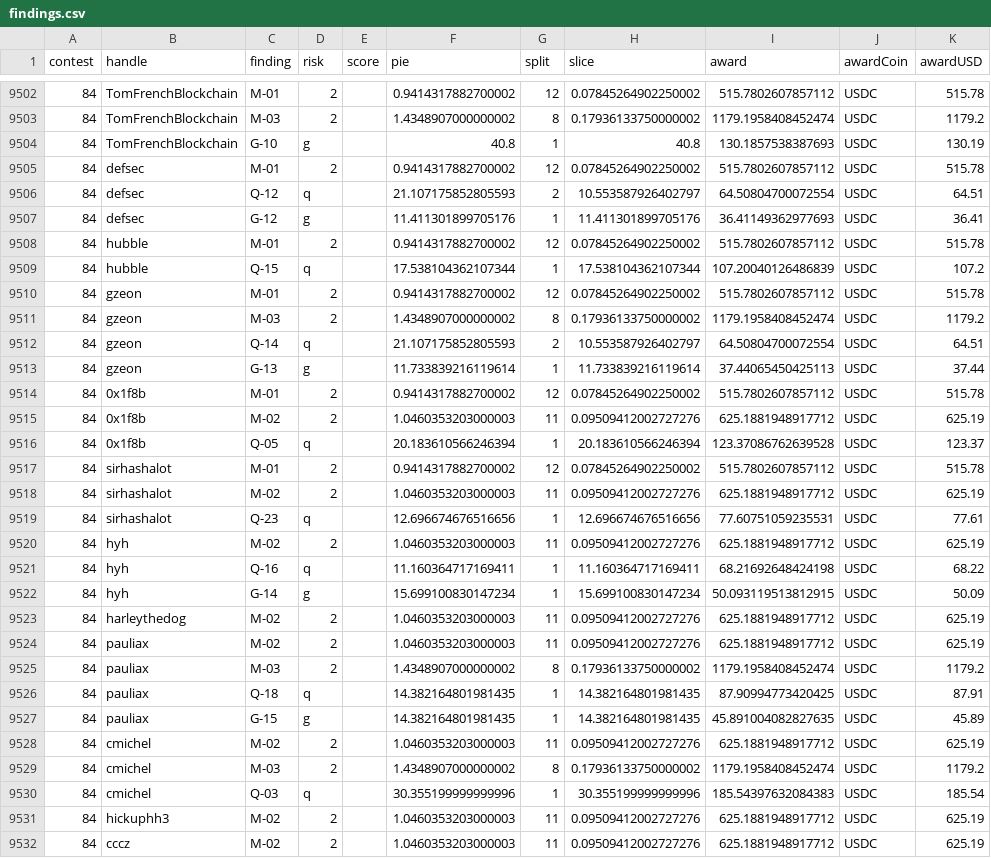
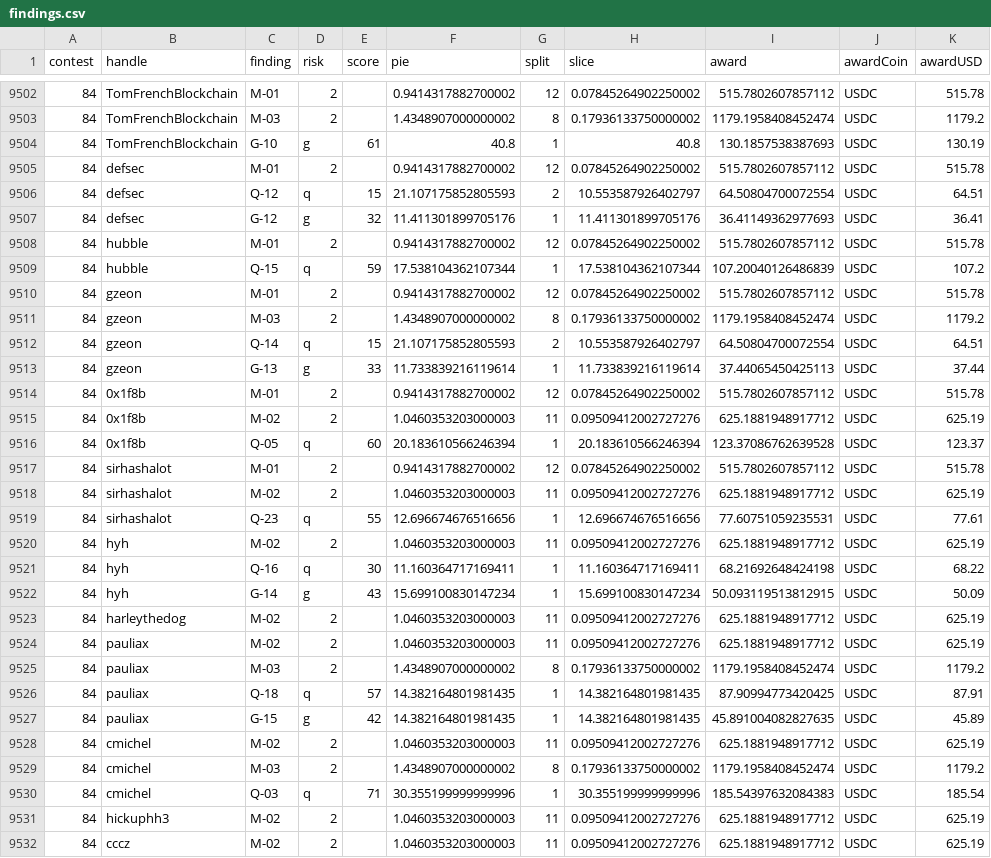
Before and after one commit to code-423n4/code423n4.com, a CSV file: _data/findings/findings.csv, drawn as a sheet; only a part is shown, gaps mark what is left out; the diff covers the shown part only.

Commit message:
Update Badger Citadel findings - contestID 84

```diff
--- a/_data/findings/findings.csv
+++ b/_data/findings/findings.csv
@@ -9503,21 +9503,21 @@ contest,handle,finding,risk,score,pie,split,slice,award,awardCoin,awardUSD
 84,TomFrenchBlockchain,M-03,2,,1.4348907000000002,8,0.17936133750000002,1179.1958408452474,USDC,1179.2
-84,TomFrenchBlockchain,G-10,g,,40.8,1,40.8,130.1857538387693,USDC,130.19
+84,TomFrenchBlockchain,G-10,g,61,40.8,1,40.8,130.1857538387693,USDC,130.19
 84,defsec,M-01,2,,0.9414317882700002,12,0.07845264902250002,515.7802607857112,USDC,515.78
-84,defsec,Q-12,q,,21.107175852805593,2,10.553587926402797,64.50804700072554,USDC,64.51
-84,defsec,G-12,g,,11.411301899705176,1,11.411301899705176,36.41149362977693,USDC,36.41
+84,defsec,Q-12,q,15,21.107175852805593,2,10.553587926402797,64.50804700072554,USDC,64.51
+84,defsec,G-12,g,32,11.411301899705176,1,11.411301899705176,36.41149362977693,USDC,36.41
 84,hubble,M-01,2,,0.9414317882700002,12,0.07845264902250002,515.7802607857112,USDC,515.78
-84,hubble,Q-15,q,,17.538104362107344,1,17.538104362107344,107.20040126486839,USDC,107.2
+84,hubble,Q-15,q,59,17.538104362107344,1,17.538104362107344,107.20040126486839,USDC,107.2
 84,gzeon,M-01,2,,0.9414317882700002,12,0.07845264902250002,515.7802607857112,USDC,515.78
 84,gzeon,M-03,2,,1.4348907000000002,8,0.17936133750000002,1179.1958408452474,USDC,1179.2
-84,gzeon,Q-14,q,,21.107175852805593,2,10.553587926402797,64.50804700072554,USDC,64.51
-84,gzeon,G-13,g,,11.733839216119614,1,11.733839216119614,37.44065450425113,USDC,37.44
+84,gzeon,Q-14,q,15,21.107175852805593,2,10.553587926402797,64.50804700072554,USDC,64.51
+84,gzeon,G-13,g,33,11.733839216119614,1,11.733839216119614,37.44065450425113,USDC,37.44
 84,0x1f8b,M-01,2,,0.9414317882700002,12,0.07845264902250002,515.7802607857112,USDC,515.78
 84,0x1f8b,M-02,2,,1.0460353203000003,11,0.09509412002727276,625.1881948917712,USDC,625.19
-84,0x1f8b,Q-05,q,,20.183610566246394,1,20.183610566246394,123.37086762639528,USDC,123.37
+84,0x1f8b,Q-05,q,60,20.183610566246394,1,20.183610566246394,123.37086762639528,USDC,123.37
 84,sirhashalot,M-01,2,,0.9414317882700002,12,0.07845264902250002,515.7802607857112,USDC,515.78
 84,sirhashalot,M-02,2,,1.0460353203000003,11,0.09509412002727276,625.1881948917712,USDC,625.19
-84,sirhashalot,Q-23,q,,12.696674676516656,1,12.696674676516656,77.60751059235531,USDC,77.61
+84,sirhashalot,Q-23,q,55,12.696674676516656,1,12.696674676516656,77.60751059235531,USDC,77.61
 84,hyh,M-02,2,,1.0460353203000003,11,0.09509412002727276,625.1881948917712,USDC,625.19
-84,hyh,Q-16,q,,11.160364717169411,1,11.160364717169411,68.21692648424198,USDC,68.22
-84,hyh,G-14,g,,15.699100830147234,1,15.699100830147234,50.093119513812915,USDC,50.09
+84,hyh,Q-16,q,30,11.160364717169411,1,11.160364717169411,68.21692648424198,USDC,68.22
+84,hyh,G-14,g,43,15.699100830147234,1,15.699100830147234,50.093119513812915,USDC,50.09
 84,harleythedog,M-02,2,,1.0460353203000003,11,0.09509412002727276,625.1881948917712,USDC,625.19
@@ -9525,7 +9525,7 @@ contest,handle,finding,risk,score,pie,split,slice,award,awardCoin,awardUSD
 84,pauliax,M-03,2,,1.4348907000000002,8,0.17936133750000002,1179.1958408452474,USDC,1179.2
-84,pauliax,Q-18,q,,14.382164801981435,1,14.382164801981435,87.90994773420425,USDC,87.91
-84,pauliax,G-15,g,,14.382164801981435,1,14.382164801981435,45.891004082827635,USDC,45.89
+84,pauliax,Q-18,q,57,14.382164801981435,1,14.382164801981435,87.90994773420425,USDC,87.91
+84,pauliax,G-15,g,42,14.382164801981435,1,14.382164801981435,45.891004082827635,USDC,45.89
 84,cmichel,M-02,2,,1.0460353203000003,11,0.09509412002727276,625.1881948917712,USDC,625.19
 84,cmichel,M-03,2,,1.4348907000000002,8,0.17936133750000002,1179.1958408452474,USDC,1179.2
-84,cmichel,Q-03,q,,30.355199999999996,1,30.355199999999996,185.54397632084383,USDC,185.54
+84,cmichel,Q-03,q,71,30.355199999999996,1,30.355199999999996,185.54397632084383,USDC,185.54
 84,hickuphh3,M-02,2,,1.0460353203000003,11,0.09509412002727276,625.1881948917712,USDC,625.19
```
Also changed, not shown: 33 edited cells elsewhere in this file.
